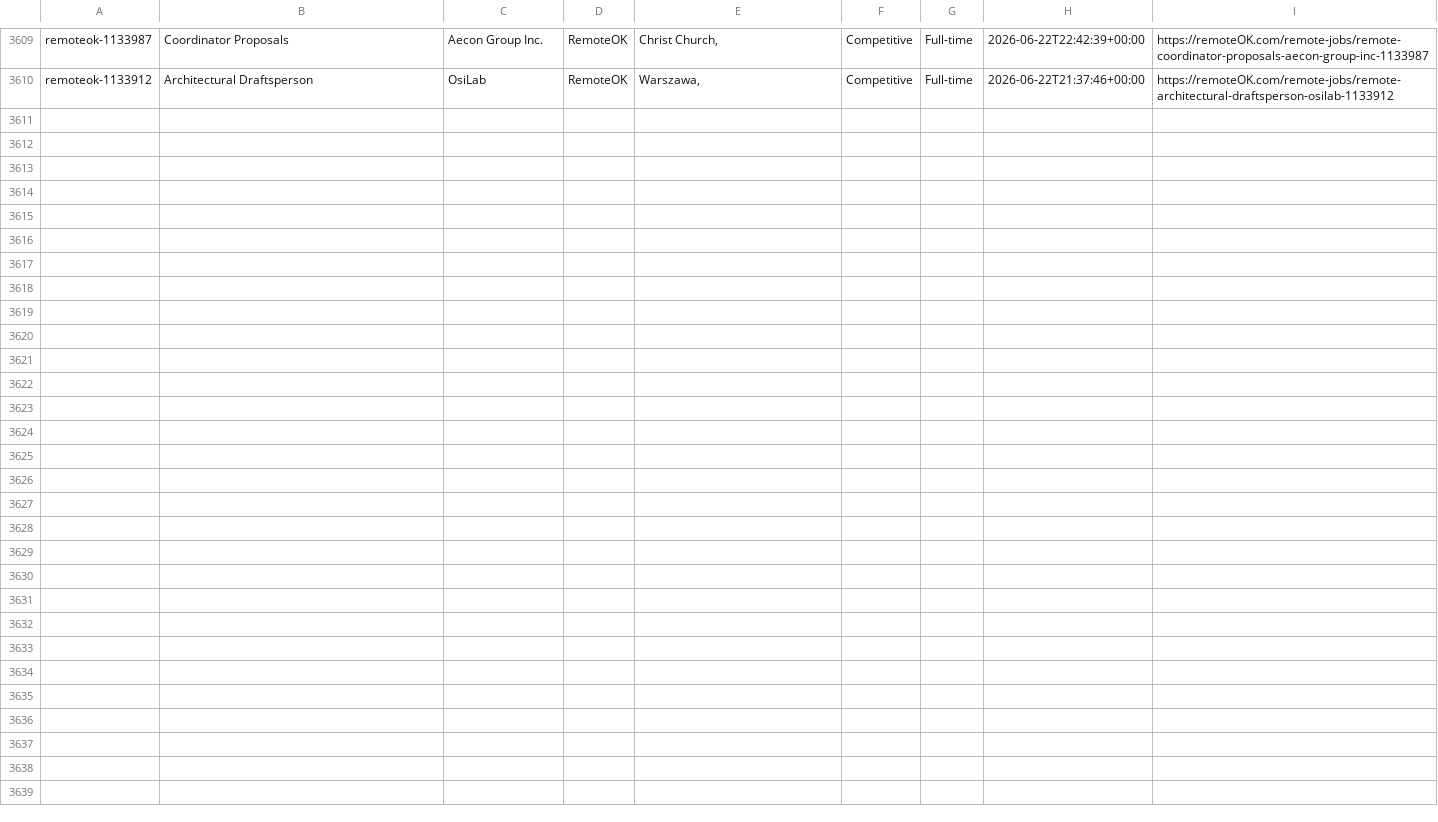
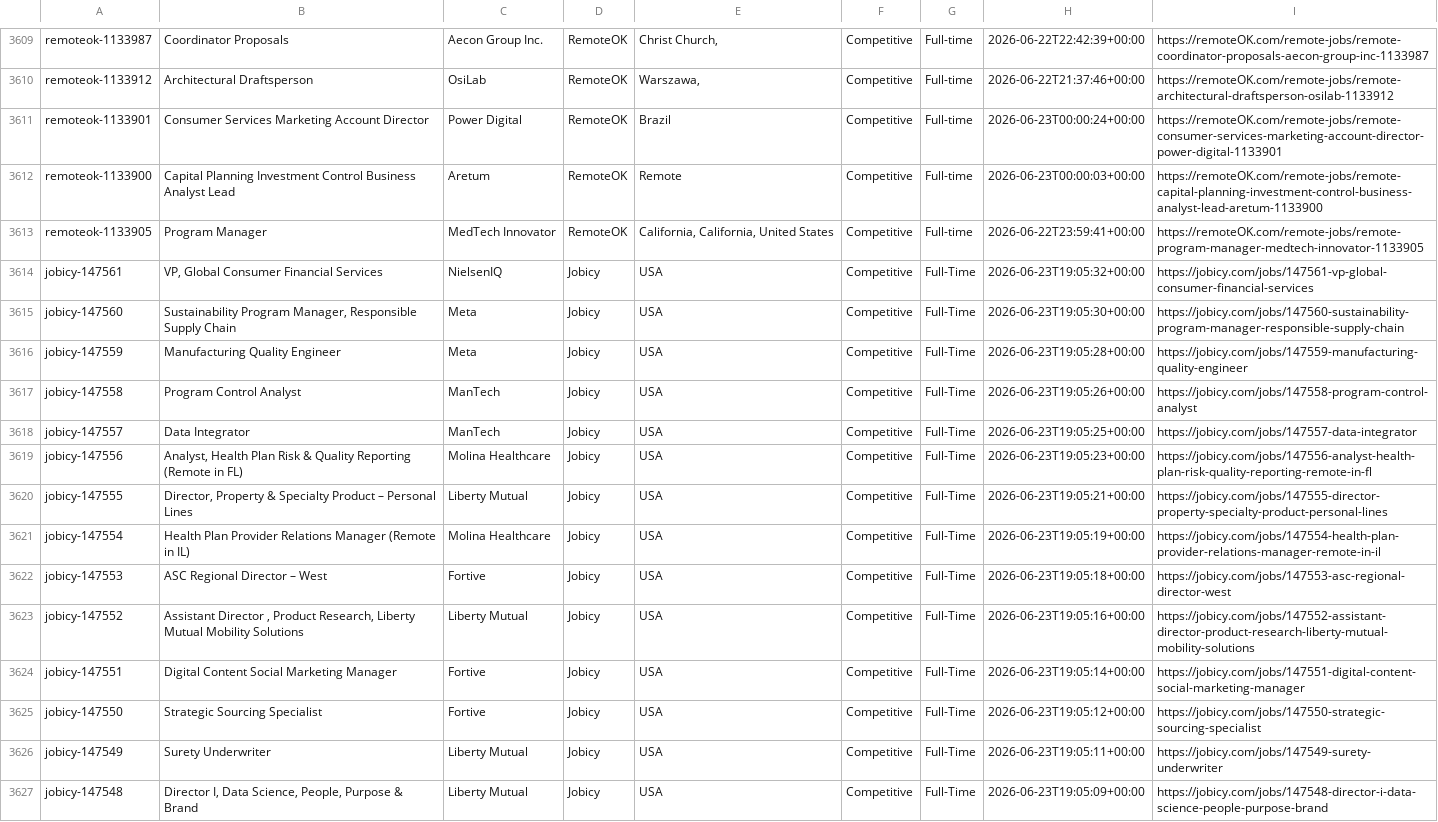
Before and after one commit to eyanbee/job-robot, a CSV file: weekly-jobs.csv, drawn as a sheet; only a part is shown, gaps mark what is left out.

```diff
--- a/weekly-jobs.csv
+++ b/weekly-jobs.csv
@@ -3611 +3611,18 @@ remoteok-1133987,"Coordinator Proposals","Aecon Group Inc.",RemoteOK,"Christ Chu
 remoteok-1133912,"Architectural Draftsperson","OsiLab",RemoteOK,"Warszawa, ","Competitive",Full-time,2026-06-22T21:37:46+00:00,https://remoteOK.com/remote-jobs/remote-architectural-draftsperson-osilab-1133912
+remoteok-1133901,"Consumer Services Marketing Account Director","Power Digital",RemoteOK,"Brazil","Competitive",Full-time,2026-06-23T00:00:24+00:00,https://remoteOK.com/remote-jobs/remote-consumer-services-marketing-account-director-power-digital-1133901
+remoteok-1133900,"Capital Planning Investment Control Business Analyst Lead","Aretum",RemoteOK,"Remote","Competitive",Full-time,2026-06-23T00:00:03+00:00,https://remoteOK.com/remote-jobs/remote-capital-planning-investment-control-business-analyst-lead-aretum-1133900
+remoteok-1133905,"Program Manager","MedTech Innovator",RemoteOK,"California, California, United States","Competitive",Full-time,2026-06-22T23:59:41+00:00,https://remoteOK.com/remote-jobs/remote-program-manager-medtech-innovator-1133905
+jobicy-147561,"VP, Global Consumer Financial Services","NielsenIQ",Jobicy,"USA","Competitive",Full-Time,2026-06-23T19:05:32+00:00,https://jobicy.com/jobs/147561-vp-global-consumer-financial-services
+jobicy-147560,"Sustainability Program Manager, Responsible Supply Chain","Meta",Jobicy,"USA","Competitive",Full-Time,2026-06-23T19:05:30+00:00,https://jobicy.com/jobs/147560-sustainability-program-manager-responsible-supply-chain
+jobicy-147559,"Manufacturing Quality Engineer","Meta",Jobicy,"USA","Competitive",Full-Time,2026-06-23T19:05:28+00:00,https://jobicy.com/jobs/147559-manufacturing-quality-engineer
+jobicy-147558,"Program Control Analyst","ManTech",Jobicy,"USA","Competitive",Full-Time,2026-06-23T19:05:26+00:00,https://jobicy.com/jobs/147558-program-control-analyst
+jobicy-147557,"Data Integrator","ManTech",Jobicy,"USA","Competitive",Full-Time,2026-06-23T19:05:25+00:00,https://jobicy.com/jobs/147557-data-integrator
+jobicy-147556,"Analyst, Health Plan Risk & Quality Reporting (Remote in FL)","Molina Healthcare",Jobicy,"USA","Competitive",Full-Time,2026-06-23T19:05:23+00:00,https://jobicy.com/jobs/147556-analyst-health-plan-risk-quality-reporting-remote-in-fl
+jobicy-147555,"Director, Property & Specialty Product – Personal Lines","Liberty Mutual",Jobicy,"USA","Competitive",Full-Time,2026-06-23T19:05:21+00:00,https://jobicy.com/jobs/147555-director-property-specialty-product-personal-lines
+jobicy-147554,"Health Plan Provider Relations Manager (Remote in IL)","Molina Healthcare",Jobicy,"USA","Competitive",Full-Time,2026-06-23T19:05:19+00:00,https://jobicy.com/jobs/147554-health-plan-provider-relations-manager-remote-in-il
+jobicy-147553,"ASC Regional Director – West","Fortive",Jobicy,"USA","Competitive",Full-Time,2026-06-23T19:05:18+00:00,https://jobicy.com/jobs/147553-asc-regional-director-west
+jobicy-147552,"Assistant Director , Product Research, Liberty Mutual Mobility Solutions","Liberty Mutual",Jobicy,"USA","Competitive",Full-Time,2026-06-23T19:05:16+00:00,https://jobicy.com/jobs/147552-assistant-director-product-research-liberty-mutual-mobility-solutions
+jobicy-147551,"Digital Content Social Marketing Manager","Fortive",Jobicy,"USA","Competitive",Full-Time,2026-06-23T19:05:14+00:00,https://jobicy.com/jobs/147551-digital-content-social-marketing-manager
+jobicy-147550,"Strategic Sourcing Specialist","Fortive",Jobicy,"USA","Competitive",Full-Time,2026-06-23T19:05:12+00:00,https://jobicy.com/jobs/147550-strategic-sourcing-specialist
+jobicy-147549,"Surety Underwriter","Liberty Mutual",Jobicy,"USA","Competitive",Full-Time,2026-06-23T19:05:11+00:00,https://jobicy.com/jobs/147549-surety-underwriter
+jobicy-147548,"Director I, Data Science, People, Purpose & Brand","Liberty Mutual",Jobicy,"USA","Competitive",Full-Time,2026-06-23T19:05:09+00:00,https://jobicy.com/jobs/147548-director-i-data-science-people-purpose-brand
```
Also changed, not shown: 1 other file.
